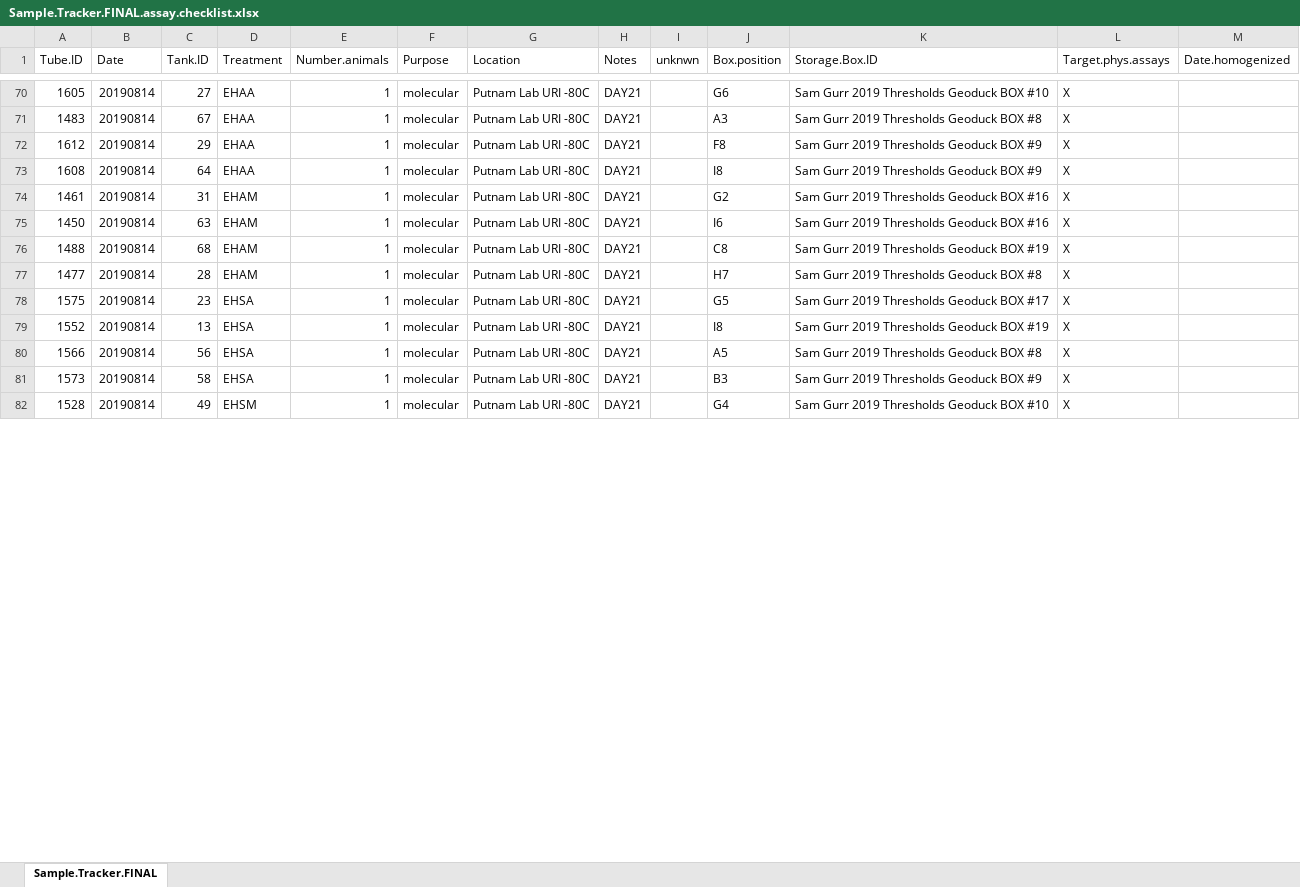
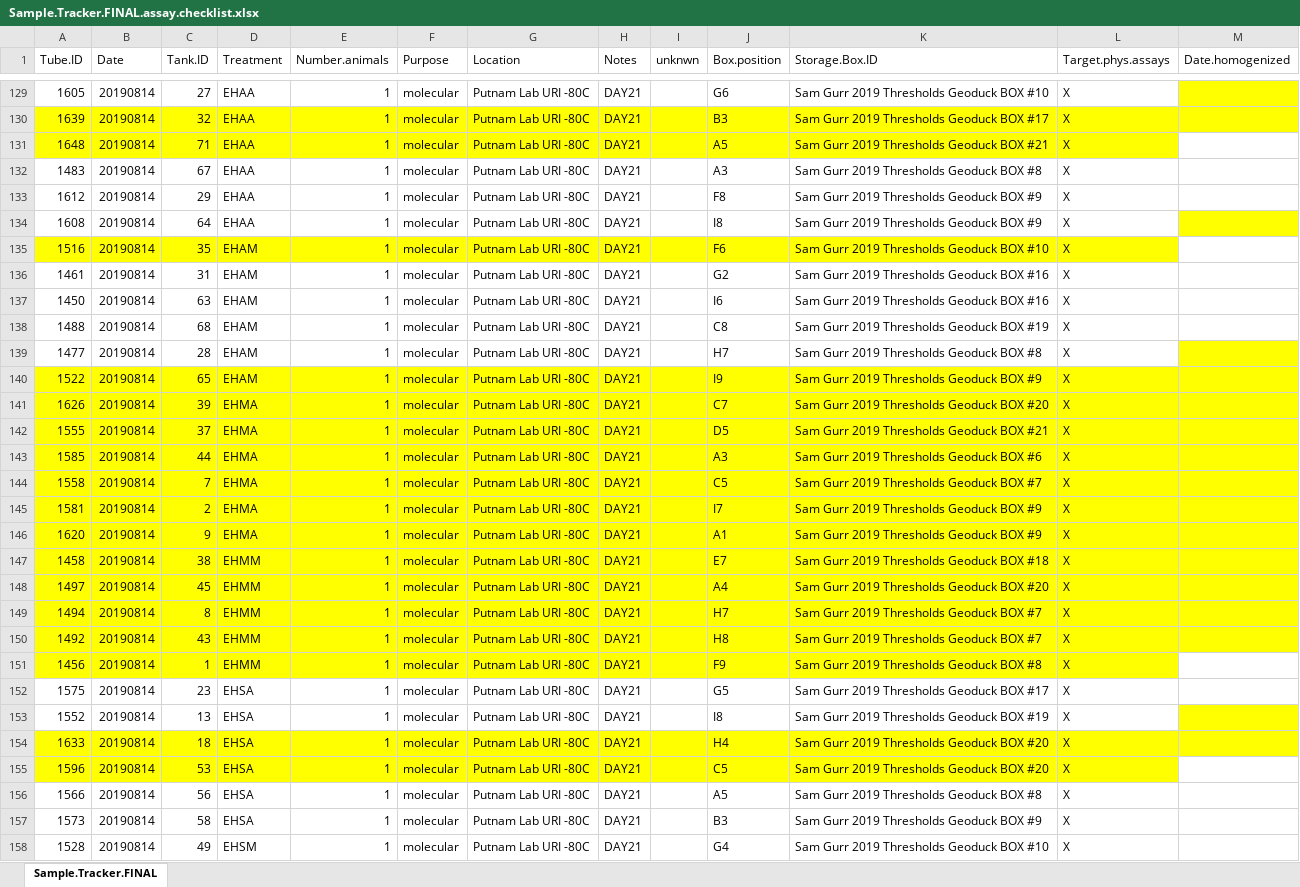
Before and after one commit to SamGurr/Intragenerational_thresholds_OA, an Excel workbook: RAnalysis/Sample.Tracker/Sample.Tracker.FINAL.assay.checklist.xlsx, sheet Sample.Tracker.FINAL, drawn as a sheet; only a part is shown, gaps mark what is left out; values as stored, in another font and other column widths than the file's, no borders; addresses are those after the commit; the diff covers the shown part only; the diff names each change by its address in the sheet, - before the commit and + after, or states it on an @@ line.

```diff
--- a/RAnalysis/Sample.Tracker/Sample.Tracker.FINAL.assay.checklist.xlsx (sheet Sample.Tracker.FINAL)
+++ b/RAnalysis/Sample.Tracker/Sample.Tracker.FINAL.assay.checklist.xlsx (sheet Sample.Tracker.FINAL)
-M129 fill: none
+M129 fill: #FFFF00
+row 130: 1639 | 20190814 | 32 | EHAA | 1 | molecular | Putnam Lab URI -80C | DAY21 |  | B3 | Sam Gurr 2019 Thresholds Geoduck BOX #17 | X
+row 131: 1648 | 20190814 | 71 | EHAA | 1 | molecular | Putnam Lab URI -80C | DAY21 |  | A5 | Sam Gurr 2019 Thresholds Geoduck BOX #21 | X
-M134 fill: none
+M134 fill: #FFFF00
+row 135: 1516 | 20190814 | 35 | EHAM | 1 | molecular | Putnam Lab URI -80C | DAY21 |  | F6 | Sam Gurr 2019 Thresholds Geoduck BOX #10 | X
-M139 fill: none
+M139 fill: #FFFF00
+row 140: 1522 | 20190814 | 65 | EHAM | 1 | molecular | Putnam Lab URI -80C | DAY21 |  | I9 | Sam Gurr 2019 Thresholds Geoduck BOX #9 | X
+row 141: 1626 | 20190814 | 39 | EHMA | 1 | molecular | Putnam Lab URI -80C | DAY21 |  | C7 | Sam Gurr 2019 Thresholds Geoduck BOX #20 | X
+row 142: 1555 | 20190814 | 37 | EHMA | 1 | molecular | Putnam Lab URI -80C | DAY21 |  | D5 | Sam Gurr 2019 Thresholds Geoduck BOX #21 | X
+row 143: 1585 | 20190814 | 44 | EHMA | 1 | molecular | Putnam Lab URI -80C | DAY21 |  | A3 | Sam Gurr 2019 Thresholds Geoduck BOX #6 | X
+row 144: 1558 | 20190814 | 7 | EHMA | 1 | molecular | Putnam Lab URI -80C | DAY21 |  | C5 | Sam Gurr 2019 Thresholds Geoduck BOX #7 | X
+row 145: 1581 | 20190814 | 2 | EHMA | 1 | molecular | Putnam Lab URI -80C | DAY21 |  | I7 | Sam Gurr 2019 Thresholds Geoduck BOX #9 | X
+row 146: 1620 | 20190814 | 9 | EHMA | 1 | molecular | Putnam Lab URI -80C | DAY21 |  | A1 | Sam Gurr 2019 Thresholds Geoduck BOX #9 | X
+row 147: 1458 | 20190814 | 38 | EHMM | 1 | molecular | Putnam Lab URI -80C | DAY21 |  | E7 | Sam Gurr 2019 Thresholds Geoduck BOX #18 | X
+row 148: 1497 | 20190814 | 45 | EHMM | 1 | molecular | Putnam Lab URI -80C | DAY21 |  | A4 | Sam Gurr 2019 Thresholds Geoduck BOX #20 | X
+row 149: 1494 | 20190814 | 8 | EHMM | 1 | molecular | Putnam Lab URI -80C | DAY21 |  | H7 | Sam Gurr 2019 Thresholds Geoduck BOX #7 | X
+row 150: 1492 | 20190814 | 43 | EHMM | 1 | molecular | Putnam Lab URI -80C | DAY21 |  | H8 | Sam Gurr 2019 Thresholds Geoduck BOX #7 | X
+row 151: 1456 | 20190814 | 1 | EHMM | 1 | molecular | Putnam Lab URI -80C | DAY21 |  | F9 | Sam Gurr 2019 Thresholds Geoduck BOX #8 | X
-M153 fill: none
+M153 fill: #FFFF00
+row 154: 1633 | 20190814 | 18 | EHSA | 1 | molecular | Putnam Lab URI -80C | DAY21 |  | H4 | Sam Gurr 2019 Thresholds Geoduck BOX #20 | X
+row 155: 1596 | 20190814 | 53 | EHSA | 1 | molecular | Putnam Lab URI -80C | DAY21 |  | C5 | Sam Gurr 2019 Thresholds Geoduck BOX #20 | X
```
Also changed, not shown: 63 added rows, 80 removed rows, 2 moved rows, 15 edited cells and cell formats elsewhere in this sheet, RAnalysis/Data/Phys.assays/Master_table.xlsx, 29 other files.
